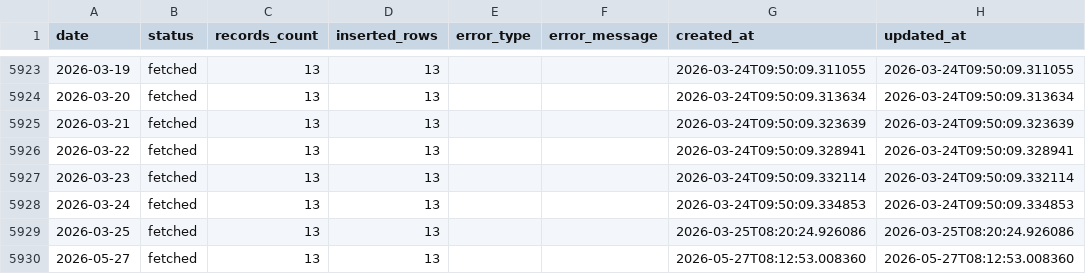
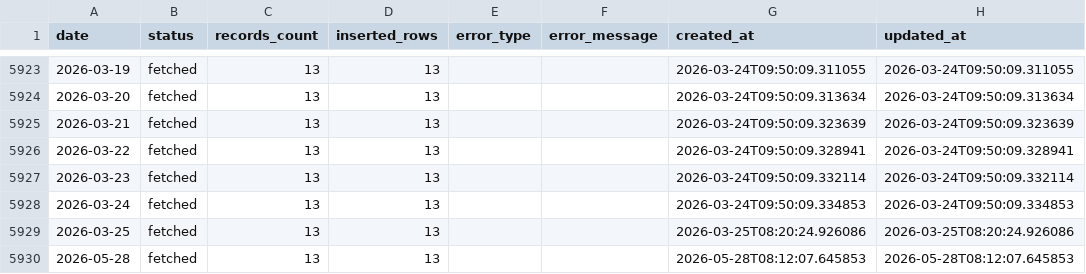
Before and after one commit to juanluserra/fuel-recommender-murcia, a CSV file: data/history/alcantarilla_murcia/fetch_log.csv, drawn as a sheet; only a part is shown, gaps mark what is left out.

```diff
--- a/data/history/alcantarilla_murcia/fetch_log.csv
+++ b/data/history/alcantarilla_murcia/fetch_log.csv
@@ -5929,2 +5929,2 @@ date,status,records_count,inserted_rows,error_type,error_message,created_at,upda
 2026-03-25,fetched,13,13,,,2026-03-25T08:20:24.926086,2026-03-25T08:20:24.926086
-2026-05-27,fetched,13,13,,,2026-05-27T08:12:53.008360,2026-05-27T08:12:53.008360
+2026-05-28,fetched,13,13,,,2026-05-28T08:12:07.645853,2026-05-28T08:12:07.645853
```
Also changed, not shown: data/history/alcantarilla_murcia/stations.csv, data/latest/alcantarilla_murcia__precio_gasoleo_a__latest.csv, 4 other files.
